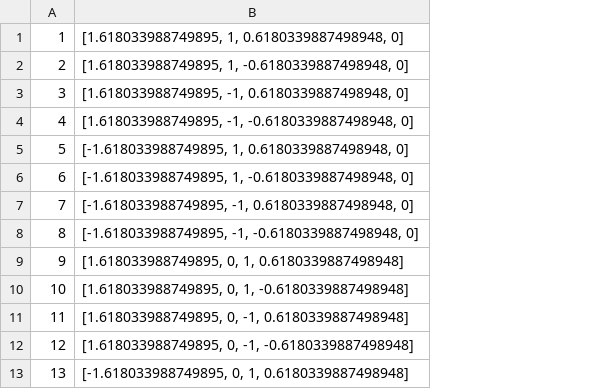
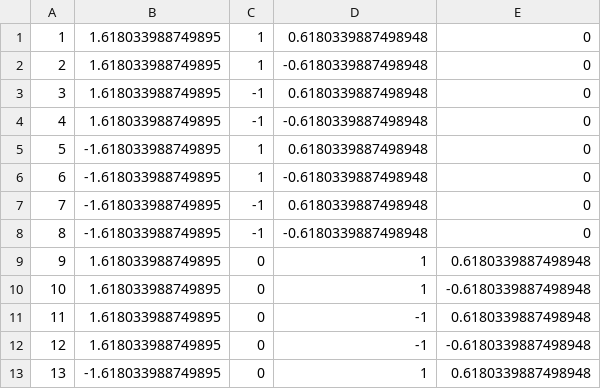
Before and after one commit to rkrawczyk9/BUPlatonicSolids, a CSV file: 600CellVertexCoordinates.csv, drawn as a sheet; only a part is shown; removed rows and columns are numbered as before the commit, all else as after; the diff names each change by its address in the sheet, - before the commit and + after, or states it on an @@ line.

Commit message:
Add files via upload

```diff
--- a/600CellVertexCoordinates.csv
+++ b/600CellVertexCoordinates.csv
-column B, rows 1-13: [1.618033988749895, 1, 0.6180339887498948, 0] | [1.618033988749895, 1, -0.6180339887498948, 0] | [1.618033988749895, -1, 0.6180339887498948, 0] | [1.618033988749895, -1, -0.6180339887498948, 0] | [-1.618033988749895, 1, 0.6180339887498948, 0] | [-1.618033988749895, 1, -0.6180339887498948, 0] | [-1.618033988749895, -1, 0.6180339887498948, 0] | [-1.618033988749895, -1, -0.6180339887498948, 0] | [1.618033988749895, 0, 1, 0.6180339887498948] | [1.618033988749895, 0, 1, -0.6180339887498948] | [1.618033988749895, 0, -1, 0.6180339887498948] | [1.618033988749895, 0, -1, -0.6180339887498948] | [-1.618033988749895, 0, 1, 0.6180339887498948]
+column B, rows 1-13: 1.618033988749895 | 1.618033988749895 | 1.618033988749895 | 1.618033988749895 | -1.618033988749895 | -1.618033988749895 | -1.618033988749895 | -1.618033988749895 | 1.618033988749895 | 1.618033988749895 | 1.618033988749895 | 1.618033988749895 | -1.618033988749895
+column C, rows 1-13: 1 | 1 | -1 | -1 | 1 | 1 | -1 | -1 | 0 | 0 | 0 | 0 | 0
+column D, rows 1-13: 0.6180339887498948 | -0.6180339887498948 | 0.6180339887498948 | -0.6180339887498948 | 0.6180339887498948 | -0.6180339887498948 | 0.6180339887498948 | -0.6180339887498948 | 1 | 1 | -1 | -1 | 1
+column E, rows 1-13: 0 | 0 | 0 | 0 | 0 | 0 | 0 | 0 | 0.6180339887498948 | -0.6180339887498948 | 0.6180339887498948 | -0.6180339887498948 | 0.6180339887498948
```
